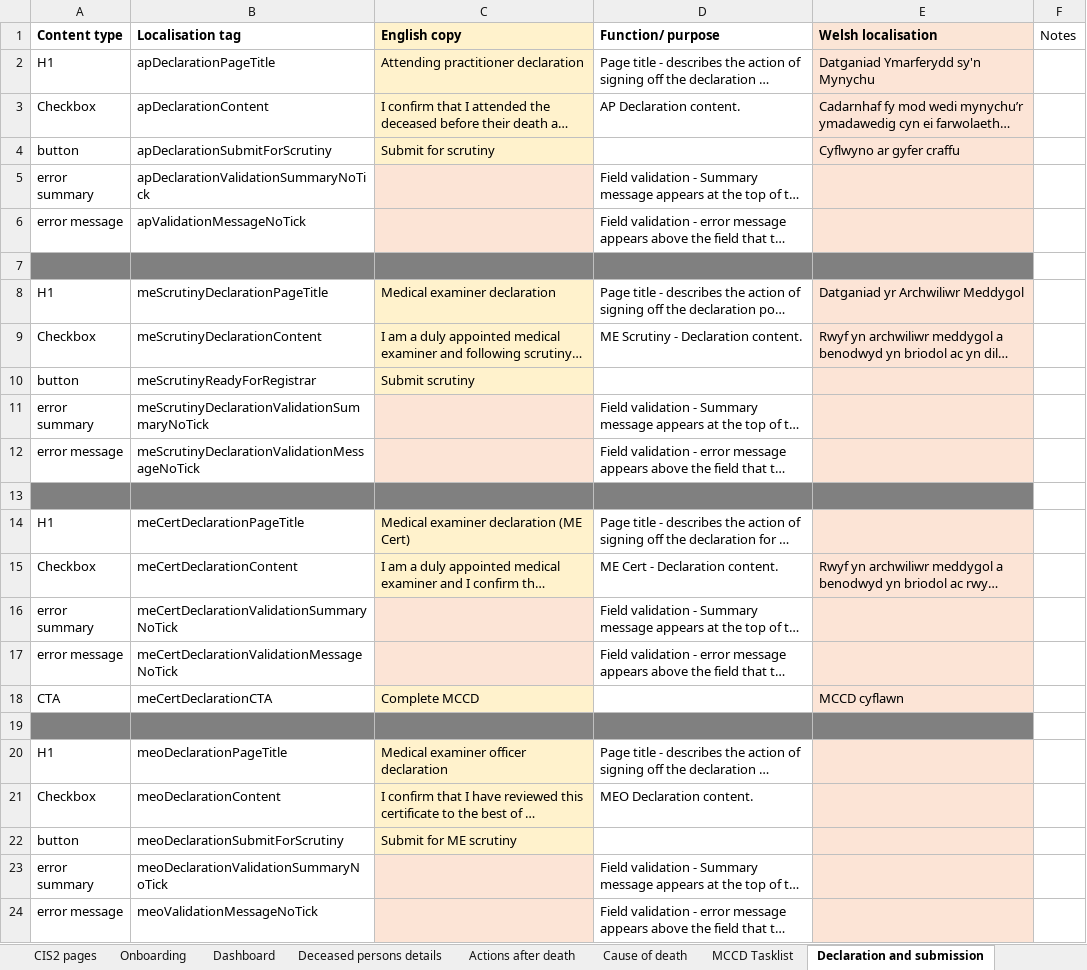
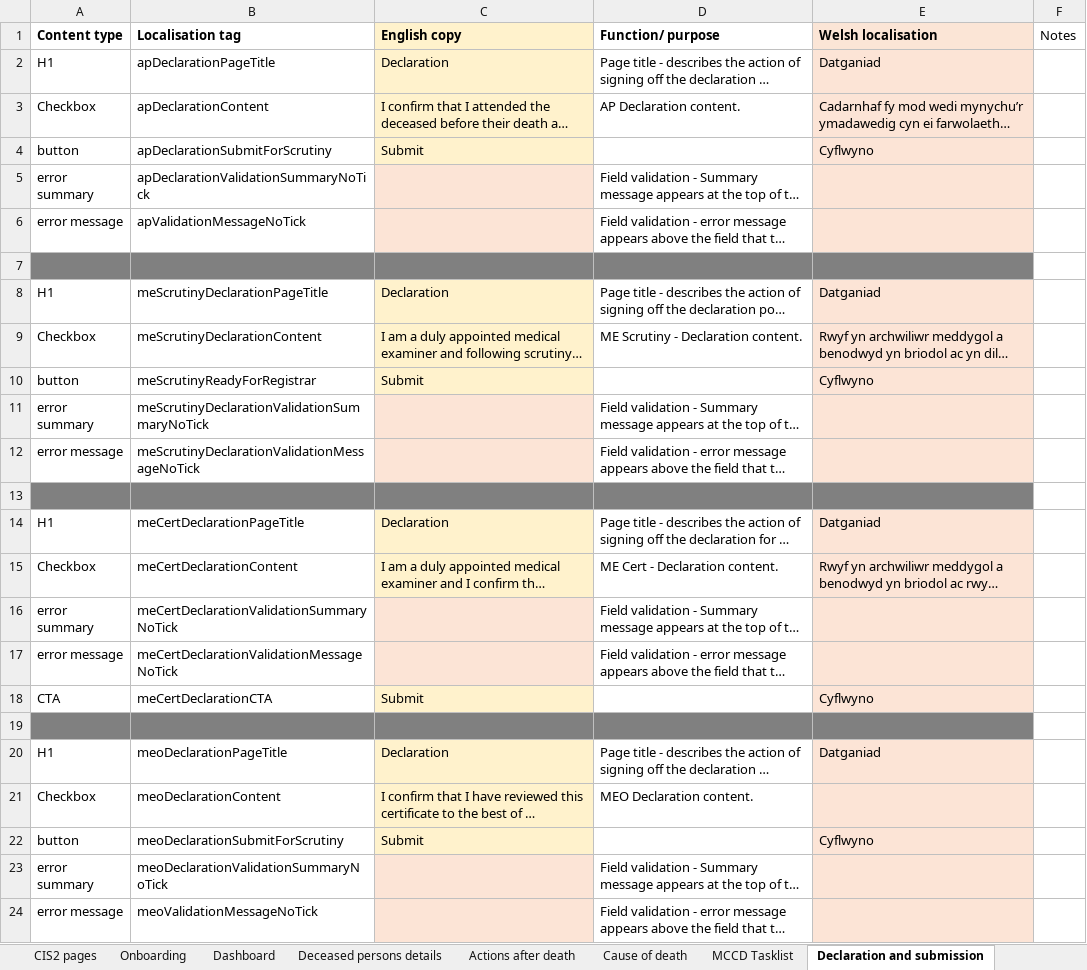
Before and after one commit to nhsbsa/medical-certificate-of-cause-of-death, an Excel workbook: app/data/MCCD-localisation.xlsx, sheet Declaration and submission, drawn as a sheet; long unchanged cells end in …; values as stored, in another font and other column widths than the file's, no borders; the diff names each change by its address in the sheet, - before the commit and + after, or states it on an @@ line.

Commit message:
[MCCDB-870] Content amend: Change all Declaration H1s

```diff
--- a/app/data/MCCD-localisation.xlsx (sheet Declaration and submission)
+++ b/app/data/MCCD-localisation.xlsx (sheet Declaration and submission)
-C2 (English copy): Attending practitioner declaration
+C2 (English copy): Declaration
-E2 (Welsh localisation): Datganiad Ymarferydd sy'n Mynychu
+E2 (Welsh localisation): Datganiad
-C4 (English copy): Submit for scrutiny
+C4 (English copy): Submit
-E4 (Welsh localisation): Cyflwyno ar gyfer craffu
+E4 (Welsh localisation): Cyflwyno
-C8 (English copy): Medical examiner declaration
+C8 (English copy): Declaration
-E8 (Welsh localisation): Datganiad yr Archwiliwr Meddygol
+E8 (Welsh localisation): Datganiad
-C10 (English copy): Submit scrutiny
+C10 (English copy): Submit
-E10 (Welsh localisation): (empty)
+E10 (Welsh localisation): Cyflwyno
-C14 (English copy): Medical examiner declaration (ME Cert)
+C14 (English copy): Declaration
-E14 (Welsh localisation): (empty)
+E14 (Welsh localisation): Datganiad
-C18 (English copy): Complete MCCD
+C18 (English copy): Submit
-E18 (Welsh localisation): MCCD cyflawn
+E18 (Welsh localisation): Cyflwyno
-C20 (English copy): Medical examiner officer declaration
+C20 (English copy): Declaration
-E20 (Welsh localisation): (empty)
+E20 (Welsh localisation): Datganiad
-C22 (English copy): Submit for ME scrutiny
+C22 (English copy): Submit
-E22 (Welsh localisation): (empty)
+E22 (Welsh localisation): Cyflwyno
```
Also changed, not shown: sheet Global, 1 other file.
